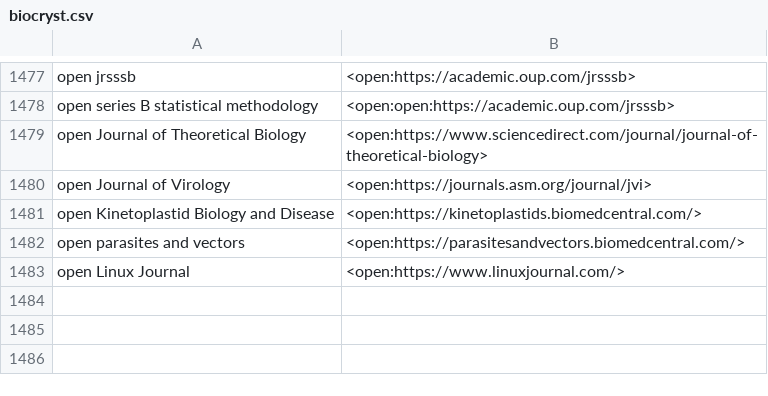
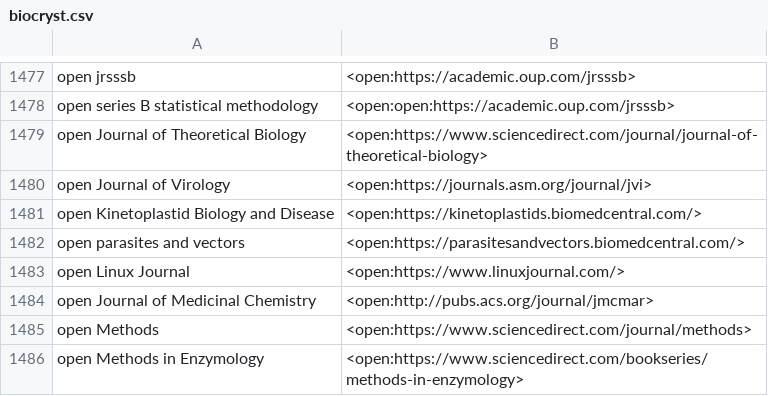
Before and after one commit to MooersLab/biological-crystallography-voice-in, a CSV file: biocryst.csv, drawn as a sheet; only a part is shown, gaps mark what is left out; the diff names each change by its address in the sheet, - before the commit and + after, or states it on an @@ line.

Commit message:
Updated and pushed.

```diff
--- a/biocryst.csv
+++ b/biocryst.csv
+row 1484: open Journal of Medicinal Chemistry | <open:http://pubs.acs.org/journal/jmcmar>
+row 1485: open Methods | <open:https://www.sciencedirect.com/journal/methods>
+row 1486: open Methods in Enzymology | <open:https://www.sciencedirect.com/bookseries/methods-in-enzymology>
```
